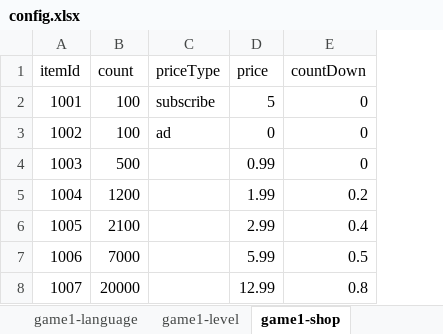
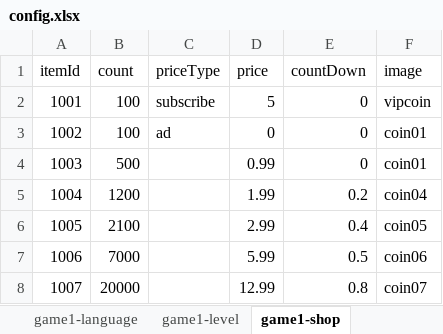
Before and after one commit to rezonegames/cocos_solitaire, an Excel workbook: tools/config.xlsx, sheet game1-shop, drawn as a sheet; values as stored, in another font and other column widths than the file's, no borders; the diff names each change by its address in the sheet, - before the commit and + after, or states it on an @@ line.

```diff
--- a/tools/config.xlsx (sheet game1-shop)
+++ b/tools/config.xlsx (sheet game1-shop)
+column F (image), rows 2-8: vipcoin | coin01 | coin01 | coin04 | coin05 | coin06 | coin07
```
Also changed, not shown: sheet game1-language, 29 other files.
